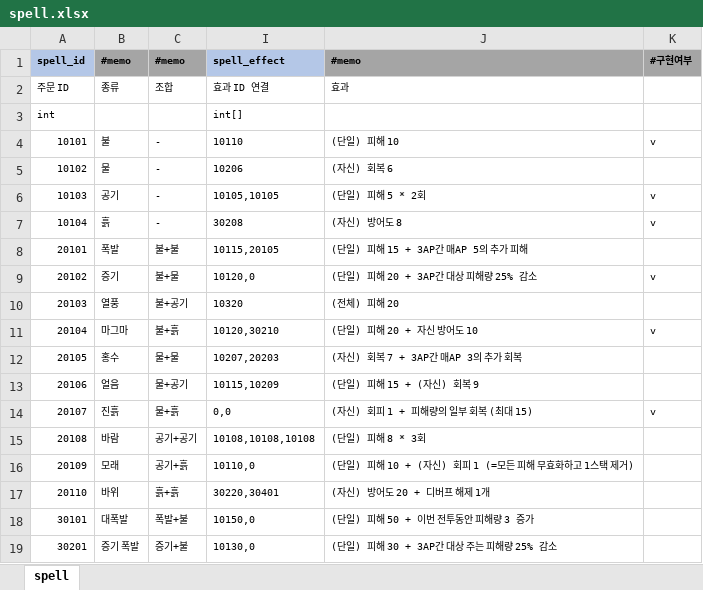
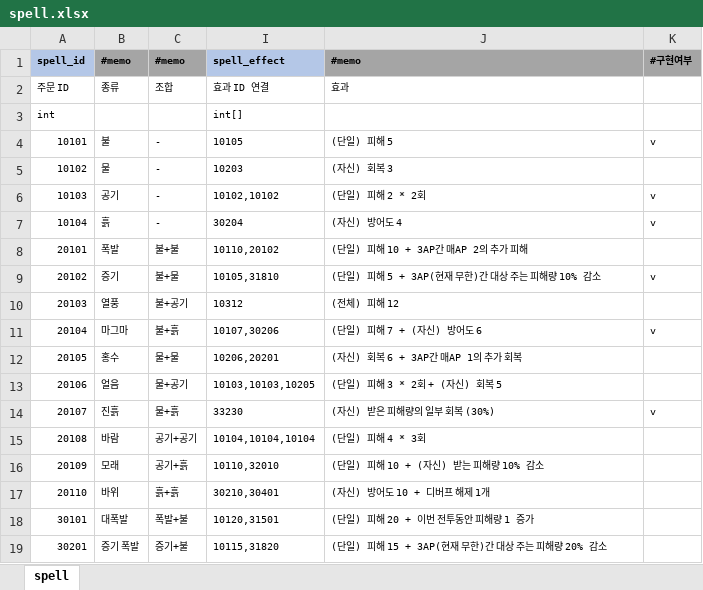
Before and after one commit to YerimYerim/Go.D.Taekwon, an Excel workbook: GameData/Excel/spell.xlsx, sheet spell, drawn as a sheet; only a part is shown; values as stored, in another font and other column widths than the file's, no borders; the diff covers the shown part only; the diff names each change by its address in the sheet, - before the commit and + after, or states it on an @@ line.

```diff
--- a/GameData/Excel/spell.xlsx (sheet spell)
+++ b/GameData/Excel/spell.xlsx (sheet spell)
-I4: 10110
+I4: 10105
-J4: (단일) 피해 10
+J4: (단일) 피해 5
-I5: 10206
+I5: 10203
-J5: (자신) 회복 6
+J5: (자신) 회복 3
-I6: 10105,10105
+I6: 10102,10102
-J6: (단일) 피해 5 * 2회
+J6: (단일) 피해 2 * 2회
-I7: 30208
+I7: 30204
-J7: (자신) 방어도 8
+J7: (자신) 방어도 4
-I8: 10115,20105
+I8: 10110,20102
-J8: (단일) 피해 15 + 3AP간 매AP 5의 추가 피해
+J8: (단일) 피해 10 + 3AP간 매AP 2의 추가 피해
-I9: 10120,0
+I9: 10105,31810
-J9: (단일) 피해 20 + 3AP간 대상 피해량 25% 감소
+J9: (단일) 피해 5 + 3AP(현재 무한)간 대상 주는 피해량 10% 감소
-I10: 10320
+I10: 10312
-J10: (전체) 피해 20
+J10: (전체) 피해 12
-I11: 10120,30210
+I11: 10107,30206
-J11: (단일) 피해 20 + 자신 방어도 10
+J11: (단일) 피해 7 + (자신) 방어도 6
-I12: 10207,20203
+I12: 10206,20201
-J12: (자신) 회복 7 + 3AP간 매AP 3의 추가 회복
+J12: (자신) 회복 6 + 3AP간 매AP 1의 추가 회복
-I13: 10115,10209
+I13: 10103,10103,10205
-J13: (단일) 피해 15 + (자신) 회복 9
+J13: (단일) 피해 3 * 2회 + (자신) 회복 5
-I14: 0,0
+I14: 33230
-J14: (자신) 회피 1 + 피해량의 일부 회복 (최대 15)
+J14: (자신) 받은 피해량의 일부 회복 (30%)
-I15: 10108,10108,10108
+I15: 10104,10104,10104
-J15: (단일) 피해 8 * 3회
+J15: (단일) 피해 4 * 3회
-I16: 10110,0
+I16: 10110,32010
-J16: (단일) 피해 10 + (자신) 회피 1 (=모든 피해 무효화하고 1스택 제거)
+J16: (단일) 피해 10 + (자신) 받는 피해량 10% 감소
-I17: 30220,30401
+I17: 30210,30401
-J17: (자신) 방어도 20 + 디버프 해제 1개
+J17: (자신) 방어도 10 + 디버프 해제 1개
-I18: 10150,0
+I18: 10120,31501
-J18: (단일) 피해 50 + 이번 전투동안 피해량 3 증가
+J18: (단일) 피해 20 + 이번 전투동안 피해량 1 증가
-I19: 10130,0
+I19: 10115,31820
-J19: (단일) 피해 30 + 3AP간 대상 주는 피해량 25% 감소
+J19: (단일) 피해 15 + 3AP(현재 무한)간 대상 주는 피해량 20% 감소
```
Also changed, not shown: 21 edited cells elsewhere in this sheet, GameData/Excel/first_reward.xlsx, GameData/Excel/skill_group.xlsx, 9 other files.
